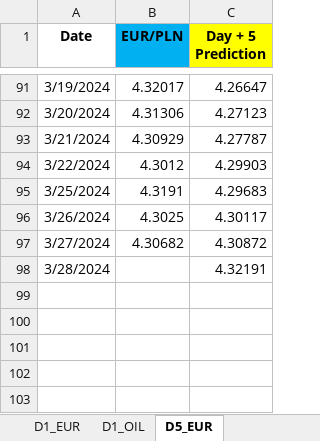
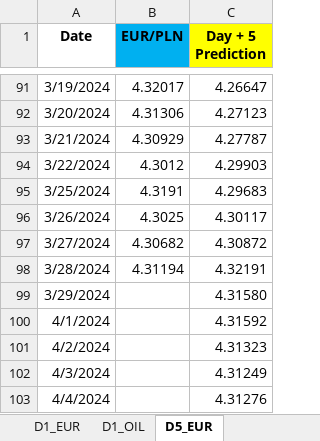
Before and after one commit to Rohit02709/comm10, an Excel workbook: LSTM_mv.xlsx, sheet D5_EUR, drawn as a sheet; only a part is shown, gaps mark what is left out; values as stored, in another font and other column widths than the file's, no borders; the diff names each change by its address in the sheet, - before the commit and + after, or states it on an @@ line.

```diff
--- a/LSTM_mv.xlsx (sheet D5_EUR)
+++ b/LSTM_mv.xlsx (sheet D5_EUR)
-B98 (EUR/PLN): (empty)
+B98 (EUR/PLN): 4.31194
+row 99: 3/29/2024 |  | 4.31580
+row 100: 4/1/2024 |  | 4.31592
+row 101: 4/2/2024 |  | 4.31323
+row 102: 4/3/2024 |  | 4.31249
+row 103: 4/4/2024 |  | 4.31276
```
Also changed, not shown: sheet D1_USD, sheet D1_EUR.
